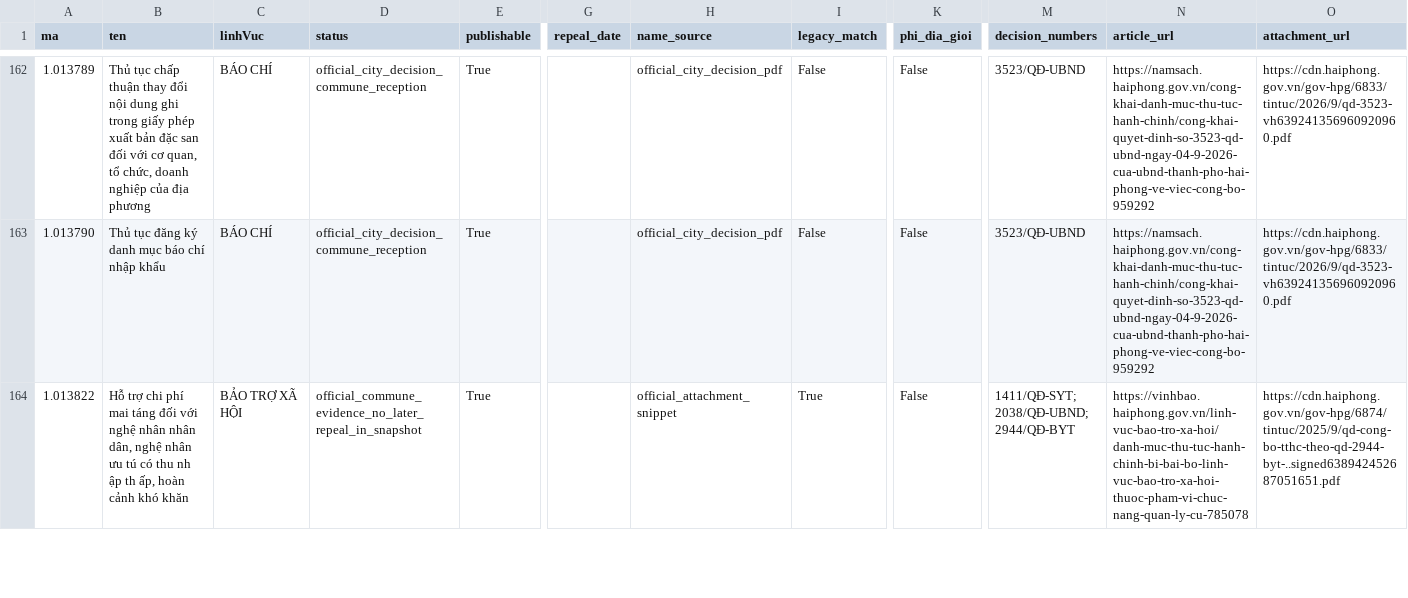
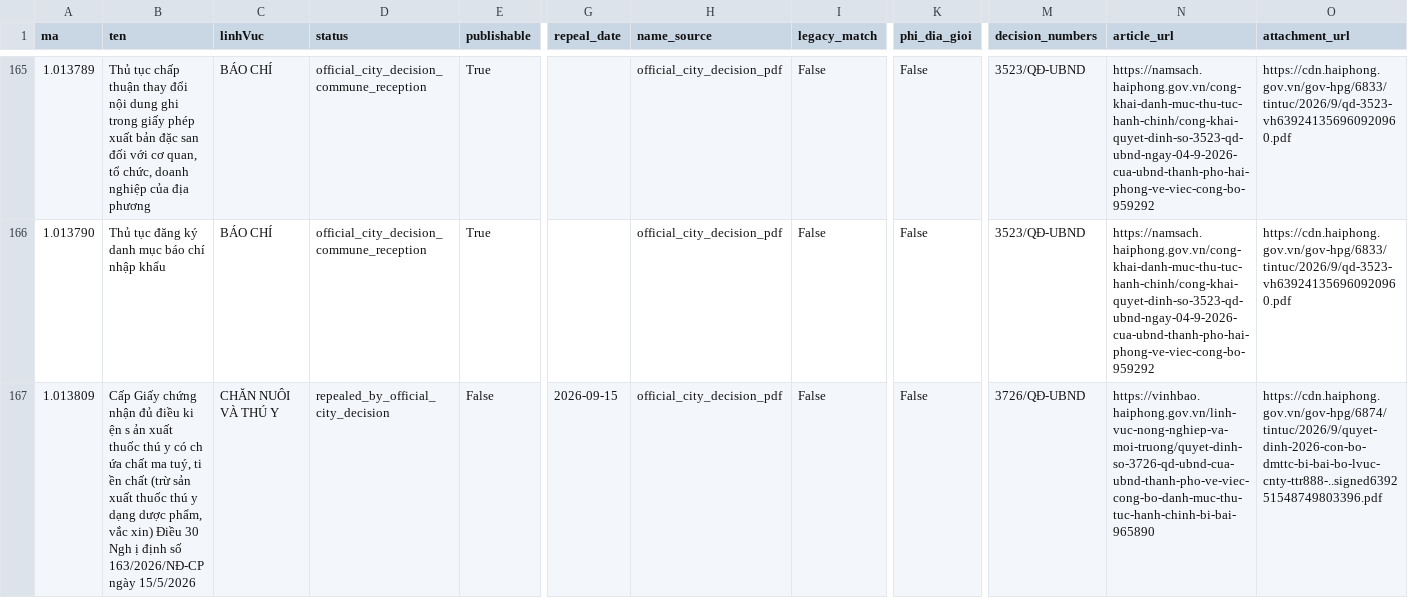
Before and after one commit to hongdienvbhp/BangNiemYetVinhBao, a CSV file: data/master-data-audit.csv, drawn as a sheet; only a part is shown, gaps mark what is left out; the shorter side is filled out with more unchanged rows; rows hold the shown columns only; the diff covers the shown part only; the diff names each change by its address in the sheet, - before the commit and + after, or states it on an @@ line.

Commit message:
fix: close official TTHC update pipeline blockers

```diff
--- a/data/master-data-audit.csv
+++ b/data/master-data-audit.csv
+row 167: 1.013809 | Cấp Giấy chứng nhận đủ điều ki ện s ản xuất thuốc thú y có ch ứa chất ma tuý, ti ền chất (trừ sản xuất thuốc thú y dạng dược phẩm, vắc xin) Điều 30 Ngh ị định số 163/2026/NĐ-CP ngày 15/5/2026 | CHĂN NUÔI VÀ THÚ Y | repealed_by_official_city_decision | False | 2026-09-15 | official_city_decision_pdf | False | False | 3726/QĐ-UBND | https://vinhbao.haiphong.gov.vn/linh-vuc-nong-nghiep-va-moi-truong/quyet-dinh-so-3726-qd-ubnd-cua-ubnd-thanh-pho-ve-viec-cong-bo-danh-muc-thu-tuc-hanh-chinh-bi-bai-965890 | https://cdn.haiphong.gov.vn/gov-hpg/6874/tintuc/2026/9/quyet-dinh-2026-con-bo-dmttc-bi-bai-bo-lvuc-cnty-ttr888-..signed639251548749803396.pdf
```
Also changed, not shown: 8 added rows elsewhere in this file, 13 other files.
